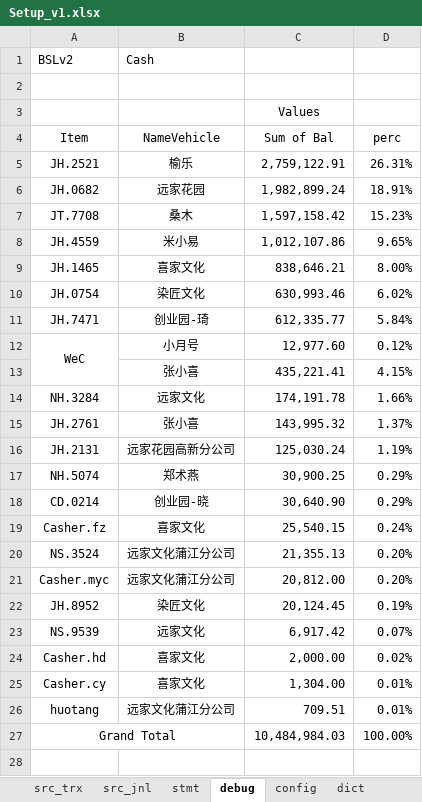
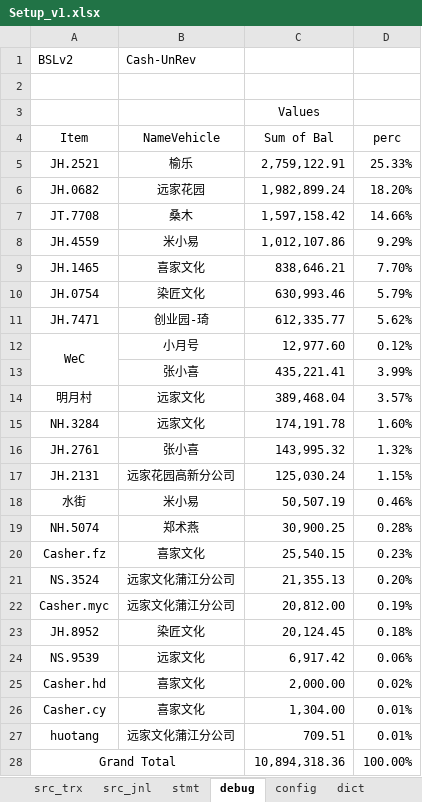
Before and after one commit to maleCharII/YuanJia, an Excel workbook: Setup_v1.xlsx, sheet debug, drawn as a sheet; values as stored, in another font and other column widths than the file's, no borders; conditional formats not drawn; removed rows and columns are numbered as before the commit, all else as after; the diff names each change by its address in the sheet, - before the commit and + after, or states it on an @@ line.

```diff
--- a/Setup_v1.xlsx (sheet debug)
+++ b/Setup_v1.xlsx (sheet debug)
-B1 (NameVehicle): Cash
+B1 (NameVehicle): Cash-UnRev
-D5 (perc): 26.31%
+D5 (perc): 25.33%
-D6 (perc): 18.91%
+D6 (perc): 18.20%
-D7 (perc): 15.23%
+D7 (perc): 14.66%
-D8 (perc): 9.65%
+D8 (perc): 9.29%
-D9 (perc): 8.00%
+D9 (perc): 7.70%
-D10 (perc): 6.02%
+D10 (perc): 5.79%
-D11 (perc): 5.84%
+D11 (perc): 5.62%
-D13 (perc): 4.15%
+D13 (perc): 3.99%
+row 14: 明月村 | 远家文化 | 389,468.04 | 3.57%
-D15 (perc): 1.66%
+D15 (perc): 1.60%
-D16 (perc): 1.37%
+D16 (perc): 1.32%
-D17 (perc): 1.19%
+D17 (perc): 1.15%
+row 18: 水街 | 米小易 | 50,507.19 | 0.46%
-D19 (perc): 0.29%
+D19 (perc): 0.28%
-row 18: CD.0214 | 创业园-晓 | 30,640.90 | 0.29%
-D20 (perc): 0.24%
+D20 (perc): 0.23%
-D22 (perc): 0.20%
+D22 (perc): 0.19%
-D23 (perc): 0.19%
+D23 (perc): 0.18%
-D24 (perc): 0.07%
+D24 (perc): 0.06%
-C28 (Sum of Bal): 10,484,984.03
+C28 (Sum of Bal): 10,894,318.36
```
Also changed, not shown: sheet src_jnl, sheet stmt, sheet config, sheet dict.
